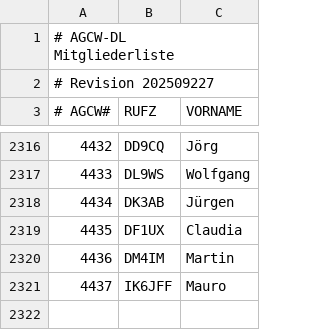
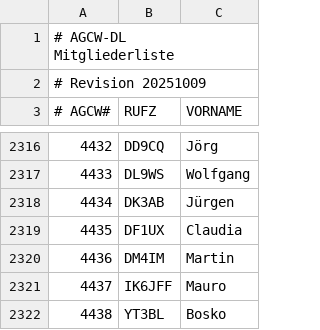
Before and after one commit to bjornekelund/dxlog, a CSV file: agcw/Mitglieder.csv, drawn as a sheet; only a part is shown, gaps mark what is left out.

```diff
--- a/agcw/Mitglieder.csv
+++ b/agcw/Mitglieder.csv
@@ -1,3 +1,3 @@
 # AGCW-DL Mitgliederliste;;
-# Revision 202509227;;
+# Revision 20251009;;
 # AGCW#;RUFZ;VORNAME
@@ -2321 +2321,2 @@
 4437;IK6JFF;Mauro
+4438;YT3BL;Bosko
```
Also changed, not shown: 34 other files.
